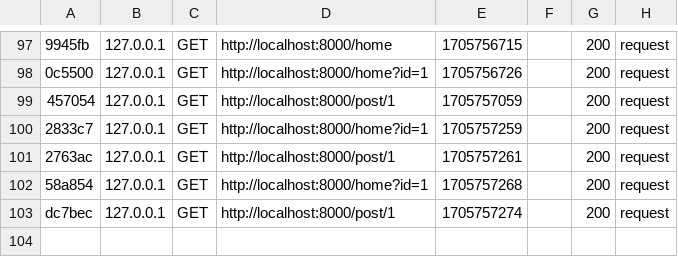
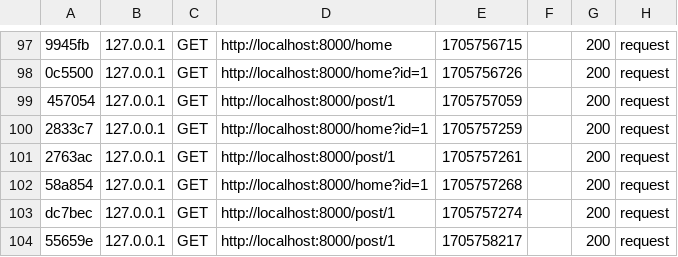
Before and after one commit to agence2dav/oc6, a CSV file: var/cache/dev/profiler/index.csv, drawn as a sheet; only a part is shown, gaps mark what is left out; the diff names each change by its address in the sheet, - before the commit and + after, or states it on an @@ line.

```diff
--- a/var/cache/dev/profiler/index.csv
+++ b/var/cache/dev/profiler/index.csv
+row 104: 55659e | 127.0.0.1 | GET | http://localhost:8000/post/1 | 1705758217 |  | 200 | request
```
Also changed, not shown: 6 other files.
